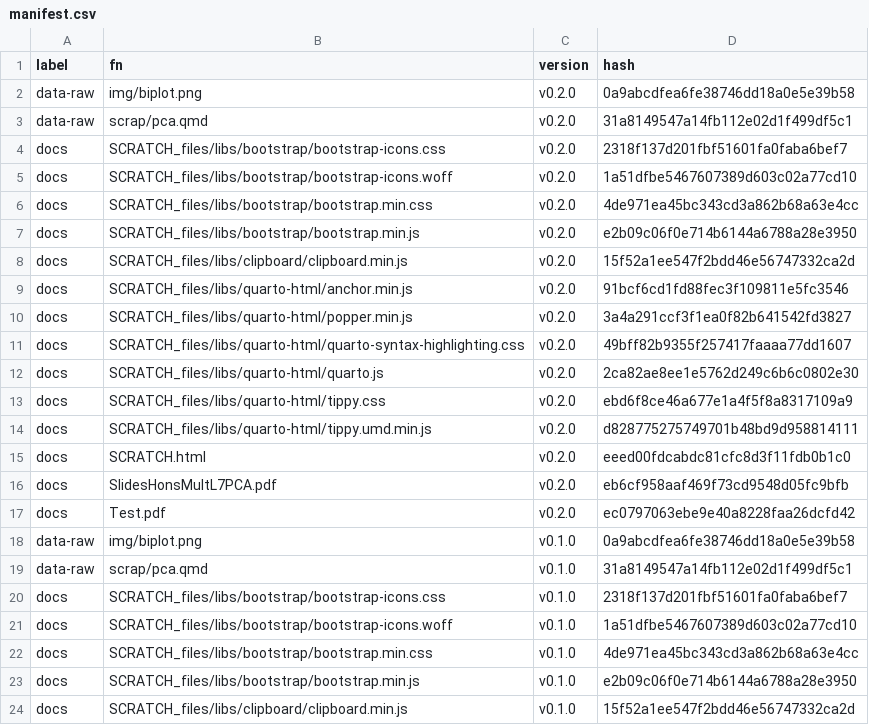
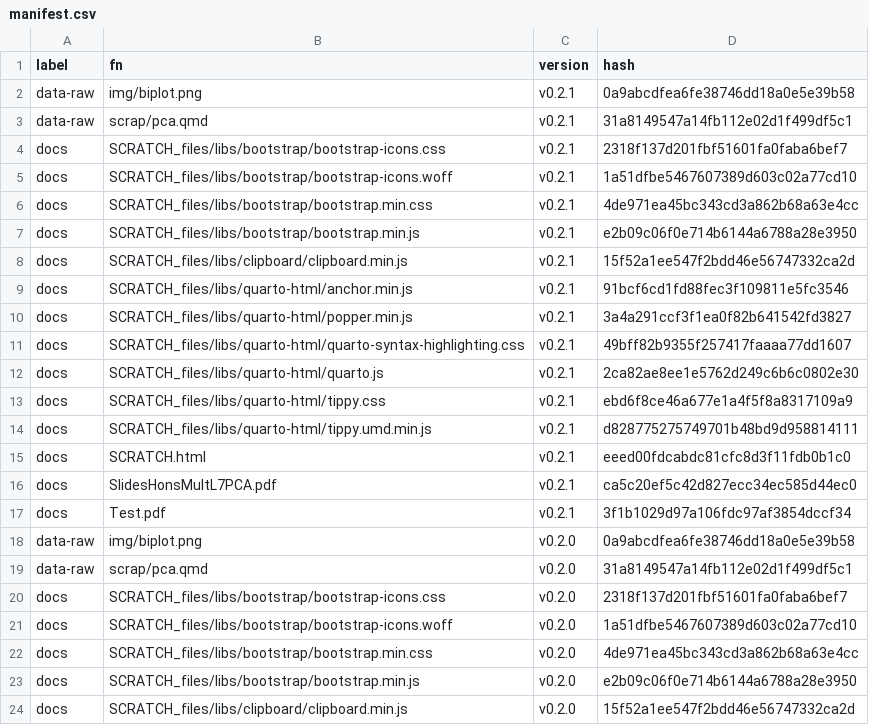
Before and after one commit to MiguelRodo/Slides23RodoHonsMult, a CSV file: manifest.csv, drawn as a sheet; only a part is shown; the shorter side is filled out with more unchanged rows; the diff names each change by its address in the sheet, - before the commit and + after, or states it on an @@ line.

```diff
--- a/manifest.csv
+++ b/manifest.csv
+row 2: data-raw | img/biplot.png | v0.2.1 | 0a9abcdfea6fe38746dd18a0e5e39b58
+row 3: data-raw | scrap/pca.qmd | v0.2.1 | 31a8149547a14fb112e02d1f499df5c1
+row 4: docs | SCRATCH_files/libs/bootstrap/bootstrap-icons.css | v0.2.1 | 2318f137d201fbf51601fa0faba6bef7
+row 5: docs | SCRATCH_files/libs/bootstrap/bootstrap-icons.woff | v0.2.1 | 1a51dfbe5467607389d603c02a77cd10
+row 6: docs | SCRATCH_files/libs/bootstrap/bootstrap.min.css | v0.2.1 | 4de971ea45bc343cd3a862b68a63e4cc
+row 7: docs | SCRATCH_files/libs/bootstrap/bootstrap.min.js | v0.2.1 | e2b09c06f0e714b6144a6788a28e3950
+row 8: docs | SCRATCH_files/libs/clipboard/clipboard.min.js | v0.2.1 | 15f52a1ee547f2bdd46e56747332ca2d
+row 9: docs | SCRATCH_files/libs/quarto-html/anchor.min.js | v0.2.1 | 91bcf6cd1fd88fec3f109811e5fc3546
+row 10: docs | SCRATCH_files/libs/quarto-html/popper.min.js | v0.2.1 | 3a4a291ccf3f1ea0f82b641542fd3827
+row 11: docs | SCRATCH_files/libs/quarto-html/quarto-syntax-highlighting.css | v0.2.1 | 49bff82b9355f257417faaaa77dd1607
+row 12: docs | SCRATCH_files/libs/quarto-html/quarto.js | v0.2.1 | 2ca82ae8ee1e5762d249c6b6c0802e30
+row 13: docs | SCRATCH_files/libs/quarto-html/tippy.css | v0.2.1 | ebd6f8ce46a677e1a4f5f8a8317109a9
+row 14: docs | SCRATCH_files/libs/quarto-html/tippy.umd.min.js | v0.2.1 | d828775275749701b48bd9d958814111
+row 15: docs | SCRATCH.html | v0.2.1 | eeed00fdcabdc81cfc8d3f11fdb0b1c0
+row 16: docs | SlidesHonsMultL7PCA.pdf | v0.2.1 | ca5c20ef5c42d827ecc34ec585d44ec0
+row 17: docs | Test.pdf | v0.2.1 | 3f1b1029d97a106fdc97af3854dccf34
```
Also changed, not shown: 2 other files.
